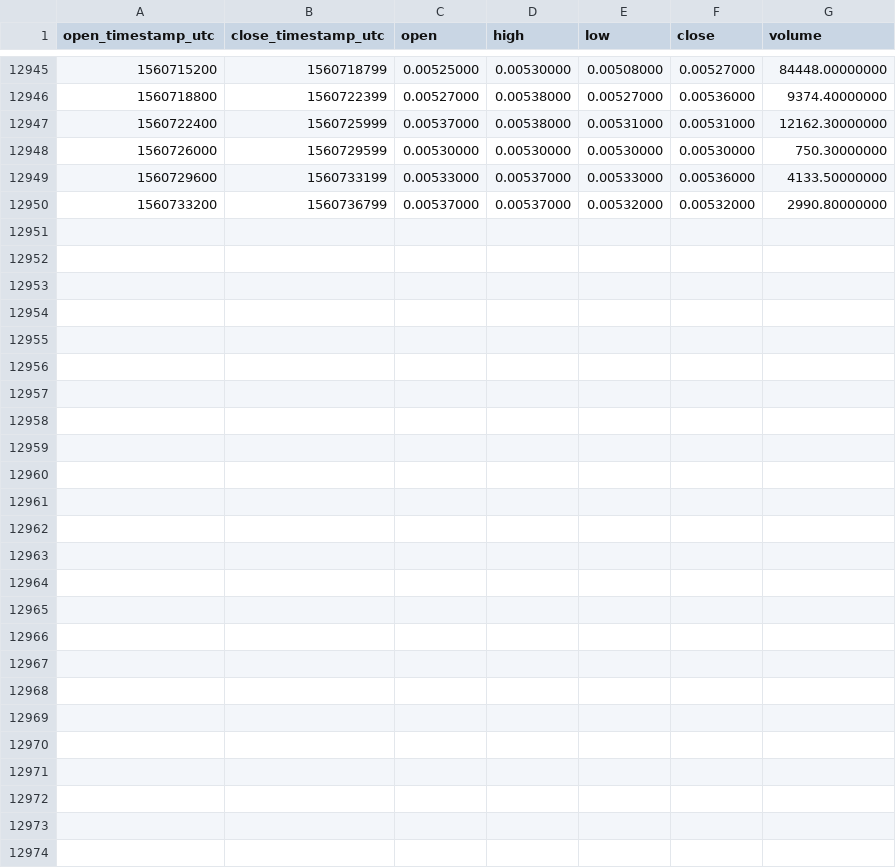
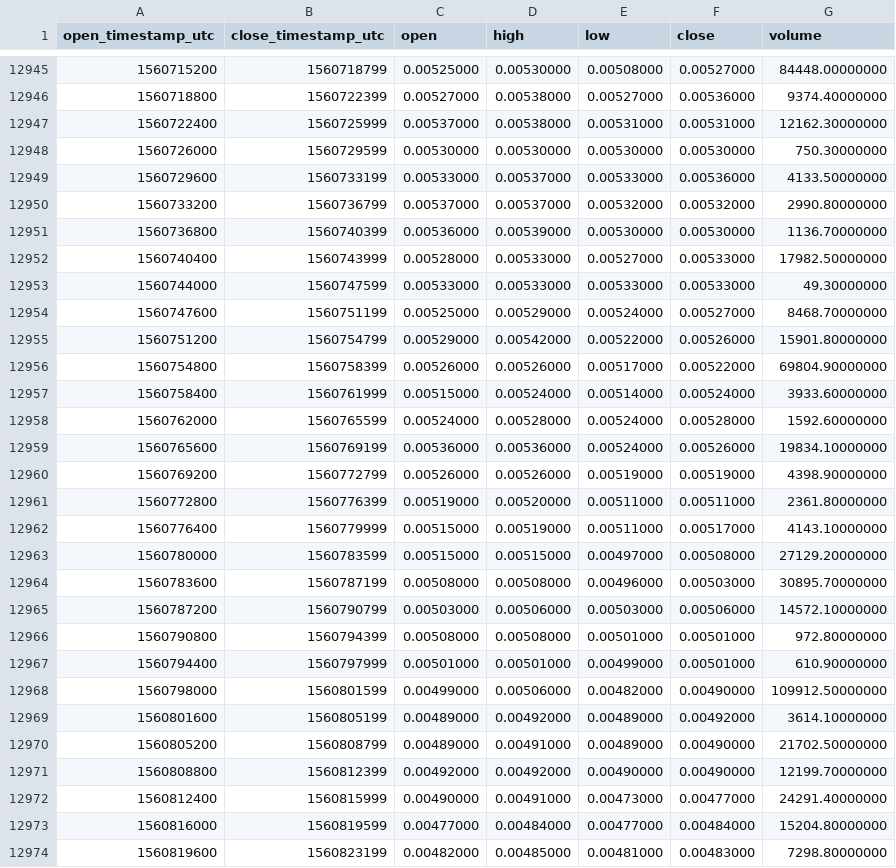
Before and after one commit to cryptobigbro/binance-AIONBNB, a CSV file: binance-AIONBNB-1h.csv, drawn as a sheet; only a part is shown, gaps mark what is left out; the diff names each change by its address in the sheet, - before the commit and + after, or states it on an @@ line.

Commit message:
Update OHLCV data.

```diff
--- a/binance-AIONBNB-1h.csv
+++ b/binance-AIONBNB-1h.csv
+row 12951: 1560736800 | 1560740399 | 0.00536000 | 0.00539000 | 0.00530000 | 0.00530000 | 1136.70000000
+row 12952: 1560740400 | 1560743999 | 0.00528000 | 0.00533000 | 0.00527000 | 0.00533000 | 17982.50000000
+row 12953: 1560744000 | 1560747599 | 0.00533000 | 0.00533000 | 0.00533000 | 0.00533000 | 49.30000000
+row 12954: 1560747600 | 1560751199 | 0.00525000 | 0.00529000 | 0.00524000 | 0.00527000 | 8468.70000000
+row 12955: 1560751200 | 1560754799 | 0.00529000 | 0.00542000 | 0.00522000 | 0.00526000 | 15901.80000000
+row 12956: 1560754800 | 1560758399 | 0.00526000 | 0.00526000 | 0.00517000 | 0.00522000 | 69804.90000000
+row 12957: 1560758400 | 1560761999 | 0.00515000 | 0.00524000 | 0.00514000 | 0.00524000 | 3933.60000000
+row 12958: 1560762000 | 1560765599 | 0.00524000 | 0.00528000 | 0.00524000 | 0.00528000 | 1592.60000000
+row 12959: 1560765600 | 1560769199 | 0.00536000 | 0.00536000 | 0.00524000 | 0.00526000 | 19834.10000000
+row 12960: 1560769200 | 1560772799 | 0.00526000 | 0.00526000 | 0.00519000 | 0.00519000 | 4398.90000000
+row 12961: 1560772800 | 1560776399 | 0.00519000 | 0.00520000 | 0.00511000 | 0.00511000 | 2361.80000000
+row 12962: 1560776400 | 1560779999 | 0.00515000 | 0.00519000 | 0.00511000 | 0.00517000 | 4143.10000000
+row 12963: 1560780000 | 1560783599 | 0.00515000 | 0.00515000 | 0.00497000 | 0.00508000 | 27129.20000000
+row 12964: 1560783600 | 1560787199 | 0.00508000 | 0.00508000 | 0.00496000 | 0.00503000 | 30895.70000000
+row 12965: 1560787200 | 1560790799 | 0.00503000 | 0.00506000 | 0.00503000 | 0.00506000 | 14572.10000000
+row 12966: 1560790800 | 1560794399 | 0.00508000 | 0.00508000 | 0.00501000 | 0.00501000 | 972.80000000
+row 12967: 1560794400 | 1560797999 | 0.00501000 | 0.00501000 | 0.00499000 | 0.00501000 | 610.90000000
+row 12968: 1560798000 | 1560801599 | 0.00499000 | 0.00506000 | 0.00482000 | 0.00490000 | 109912.50000000
+row 12969: 1560801600 | 1560805199 | 0.00489000 | 0.00492000 | 0.00489000 | 0.00492000 | 3614.10000000
+row 12970: 1560805200 | 1560808799 | 0.00489000 | 0.00491000 | 0.00489000 | 0.00490000 | 21702.50000000
+row 12971: 1560808800 | 1560812399 | 0.00492000 | 0.00492000 | 0.00490000 | 0.00490000 | 12199.70000000
+row 12972: 1560812400 | 1560815999 | 0.00490000 | 0.00491000 | 0.00473000 | 0.00477000 | 24291.40000000
+row 12973: 1560816000 | 1560819599 | 0.00477000 | 0.00484000 | 0.00477000 | 0.00484000 | 15204.80000000
+row 12974: 1560819600 | 1560823199 | 0.00482000 | 0.00485000 | 0.00481000 | 0.00483000 | 7298.80000000
```
Also changed, not shown: binance-AIONBNB-1d.csv.
